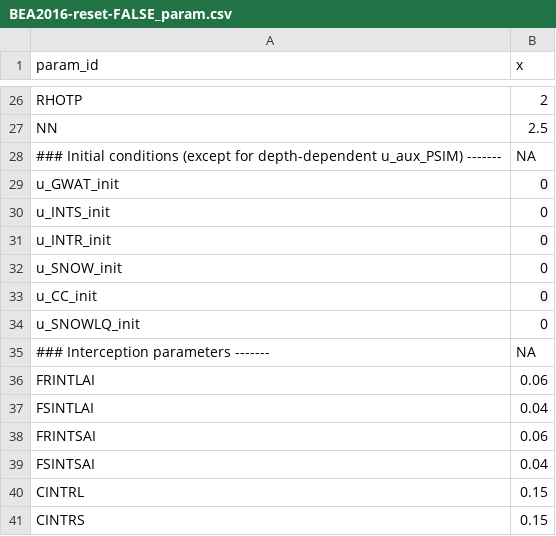
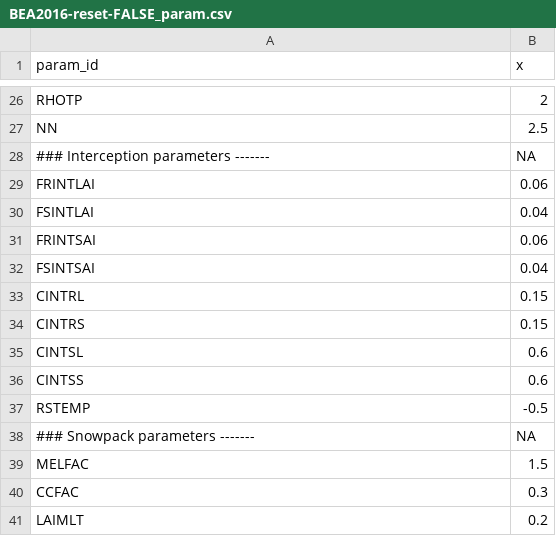
Before and after one commit to fabern/LWFBrook90.jl, a CSV file: example/BEA2016-reset-FALSE-input/BEA2016-reset-FALSE_param.csv, drawn as a sheet; only a part is shown, gaps mark what is left out; the shorter side is filled out with more unchanged rows; the diff names each change by its address in the sheet, - before the commit and + after, or states it on an @@ line.

Commit message:
Separate initial conditions into input file '_initial_conditions.csv'

```diff
--- a/example/BEA2016-reset-FALSE-input/BEA2016-reset-FALSE_param.csv
+++ b/example/BEA2016-reset-FALSE-input/BEA2016-reset-FALSE_param.csv
-row 28: ### Initial conditions (except for depth-dependent u_aux_PSIM) ------- | NA
-row 29: u_GWAT_init | 0
-row 30: u_INTS_init | 0
-row 31: u_INTR_init | 0
-row 32: u_SNOW_init | 0
-row 33: u_CC_init | 0
-row 34: u_SNOWLQ_init | 0
```
Also changed, not shown: 6 other files.
